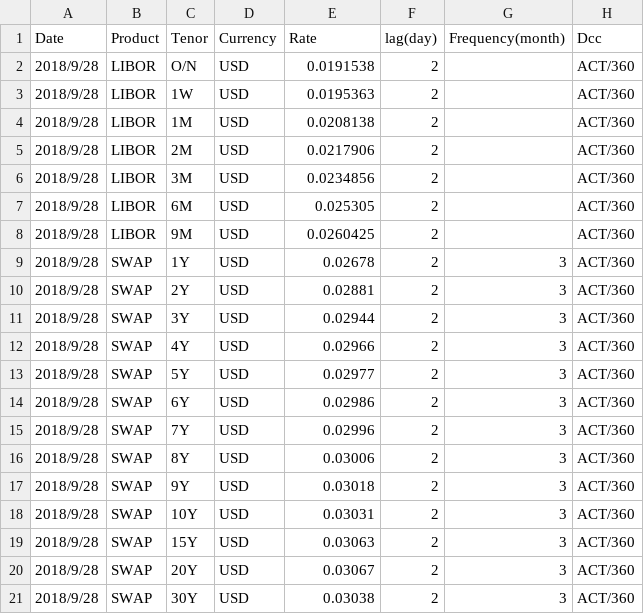
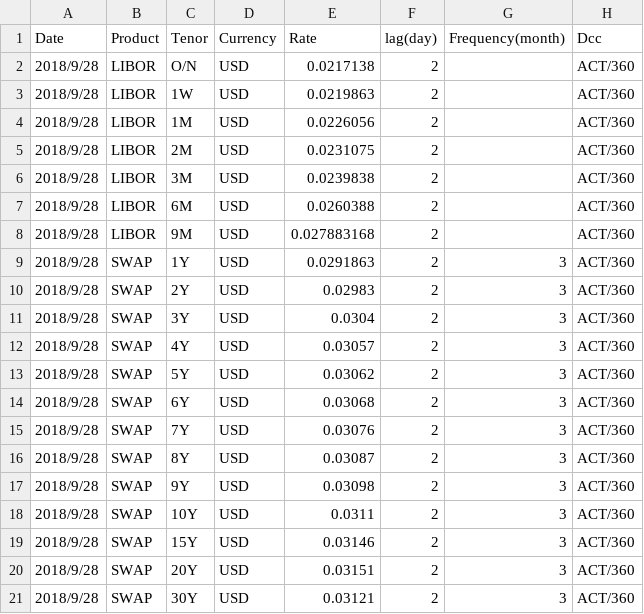
Before and after one commit to singlino0619/Finance, a CSV file: discount_factor/input/20180928/IR.csv, drawn as a sheet.

Commit message:
add annuity func and columns name changed.

```diff
--- a/discount_factor/input/20180928/IR.csv
+++ b/discount_factor/input/20180928/IR.csv
@@ -1,21 +1,21 @@
 Date,Product,Tenor,Currency,Rate,lag(day),Frequency(month),Dcc
-2018/9/28,LIBOR,O/N,USD,0.0191538,2,,ACT/360
-2018/9/28,LIBOR,1W,USD,0.0195363,2,,ACT/360
-2018/9/28,LIBOR,1M,USD,0.0208138,2,,ACT/360
-2018/9/28,LIBOR,2M,USD,0.0217906,2,,ACT/360
-2018/9/28,LIBOR,3M,USD,0.0234856,2,,ACT/360
-2018/9/28,LIBOR,6M,USD,0.025305,2,,ACT/360
-2018/9/28,LIBOR,9M,USD,0.0260425,2,,ACT/360
-2018/9/28,SWAP,1Y,USD,0.02678,2,3,ACT/360
-2018/9/28,SWAP,2Y,USD,0.02881,2,3,ACT/360
-2018/9/28,SWAP,3Y,USD,0.02944,2,3,ACT/360
-2018/9/28,SWAP,4Y,USD,0.02966,2,3,ACT/360
-2018/9/28,SWAP,5Y,USD,0.02977,2,3,ACT/360
-2018/9/28,SWAP,6Y,USD,0.02986,2,3,ACT/360
-2018/9/28,SWAP,7Y,USD,0.02996,2,3,ACT/360
-2018/9/28,SWAP,8Y,USD,0.03006,2,3,ACT/360
-2018/9/28,SWAP,9Y,USD,0.03018,2,3,ACT/360
-2018/9/28,SWAP,10Y,USD,0.03031,2,3,ACT/360
-2018/9/28,SWAP,15Y,USD,0.03063,2,3,ACT/360
-2018/9/28,SWAP,20Y,USD,0.03067,2,3,ACT/360
-2018/9/28,SWAP,30Y,USD,0.03038,2,3,ACT/360
+2018/9/28,LIBOR,O/N,USD,0.0217138,2,,ACT/360
+2018/9/28,LIBOR,1W,USD,0.0219863,2,,ACT/360
+2018/9/28,LIBOR,1M,USD,0.0226056,2,,ACT/360
+2018/9/28,LIBOR,2M,USD,0.0231075,2,,ACT/360
+2018/9/28,LIBOR,3M,USD,0.0239838,2,,ACT/360
+2018/9/28,LIBOR,6M,USD,0.0260388,2,,ACT/360
+2018/9/28,LIBOR,9M,USD,0.027883168,2,,ACT/360
+2018/9/28,SWAP,1Y,USD,0.0291863,2,3,ACT/360
+2018/9/28,SWAP,2Y,USD,0.02983,2,3,ACT/360
+2018/9/28,SWAP,3Y,USD,0.0304,2,3,ACT/360
+2018/9/28,SWAP,4Y,USD,0.03057,2,3,ACT/360
+2018/9/28,SWAP,5Y,USD,0.03062,2,3,ACT/360
+2018/9/28,SWAP,6Y,USD,0.03068,2,3,ACT/360
+2018/9/28,SWAP,7Y,USD,0.03076,2,3,ACT/360
+2018/9/28,SWAP,8Y,USD,0.03087,2,3,ACT/360
+2018/9/28,SWAP,9Y,USD,0.03098,2,3,ACT/360
+2018/9/28,SWAP,10Y,USD,0.0311,2,3,ACT/360
+2018/9/28,SWAP,15Y,USD,0.03146,2,3,ACT/360
+2018/9/28,SWAP,20Y,USD,0.03151,2,3,ACT/360
+2018/9/28,SWAP,30Y,USD,0.03121,2,3,ACT/360
```
Also changed, not shown: input/20180928/IR.csv, 15 other files.
